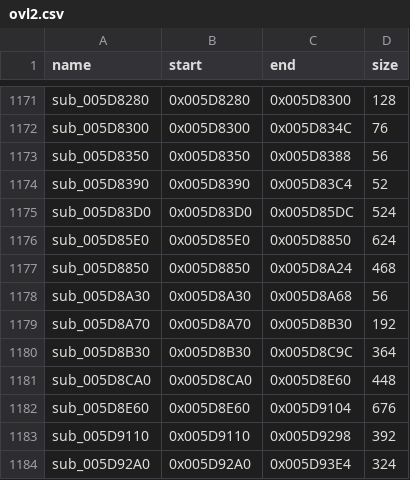
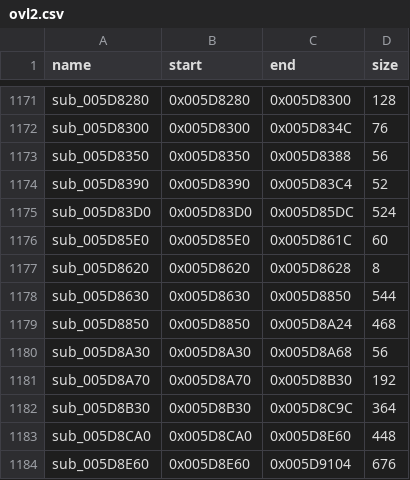
Before and after one commit to Ninjacornix/reo, a CSV file: recomp/config/overlay_maps/ovl2.csv, drawn as a sheet; only a part is shown, gaps mark what is left out; the shorter side is filled out with more unchanged rows.

Commit message:
Fix Hellfire actor callback overlay boundaries

```diff
--- a/recomp/config/overlay_maps/ovl2.csv
+++ b/recomp/config/overlay_maps/ovl2.csv
@@ -1175,3 +1175,5 @@ sub_005D8390,0x005D8390,0x005D83C4,52
 sub_005D83D0,0x005D83D0,0x005D85DC,524
-sub_005D85E0,0x005D85E0,0x005D8850,624
+sub_005D85E0,0x005D85E0,0x005D861C,60
+sub_005D8620,0x005D8620,0x005D8628,8
+sub_005D8630,0x005D8630,0x005D8850,544
 sub_005D8850,0x005D8850,0x005D8A24,468
```
Also changed, not shown: 3 other files.
